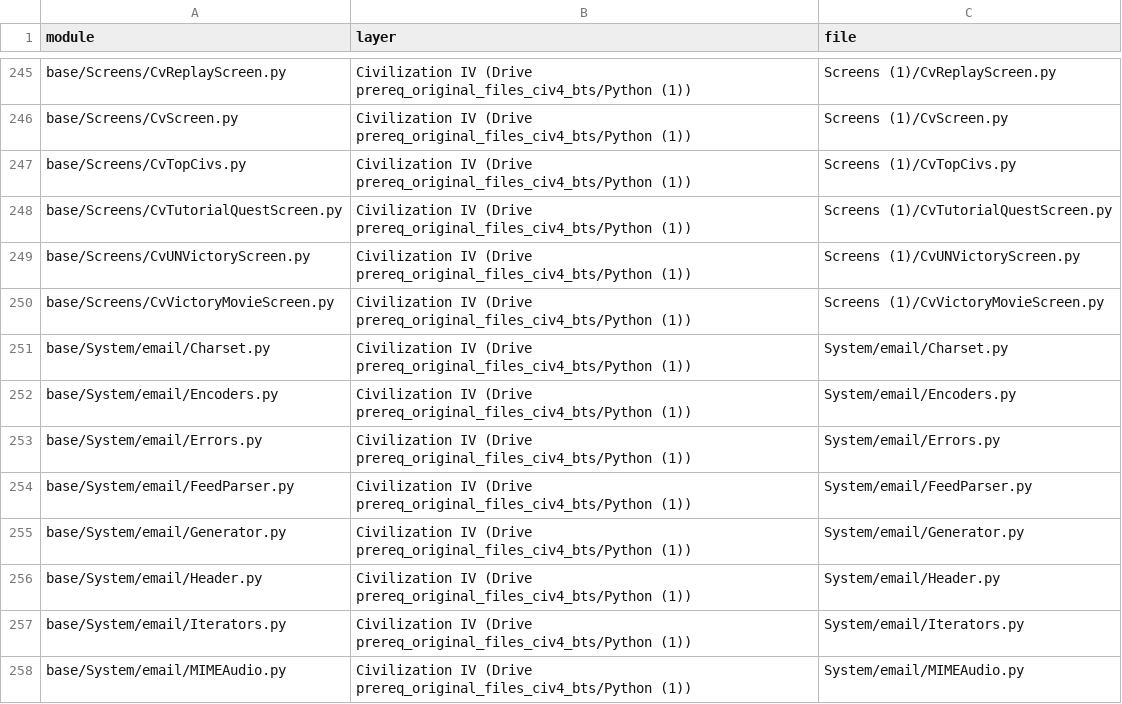
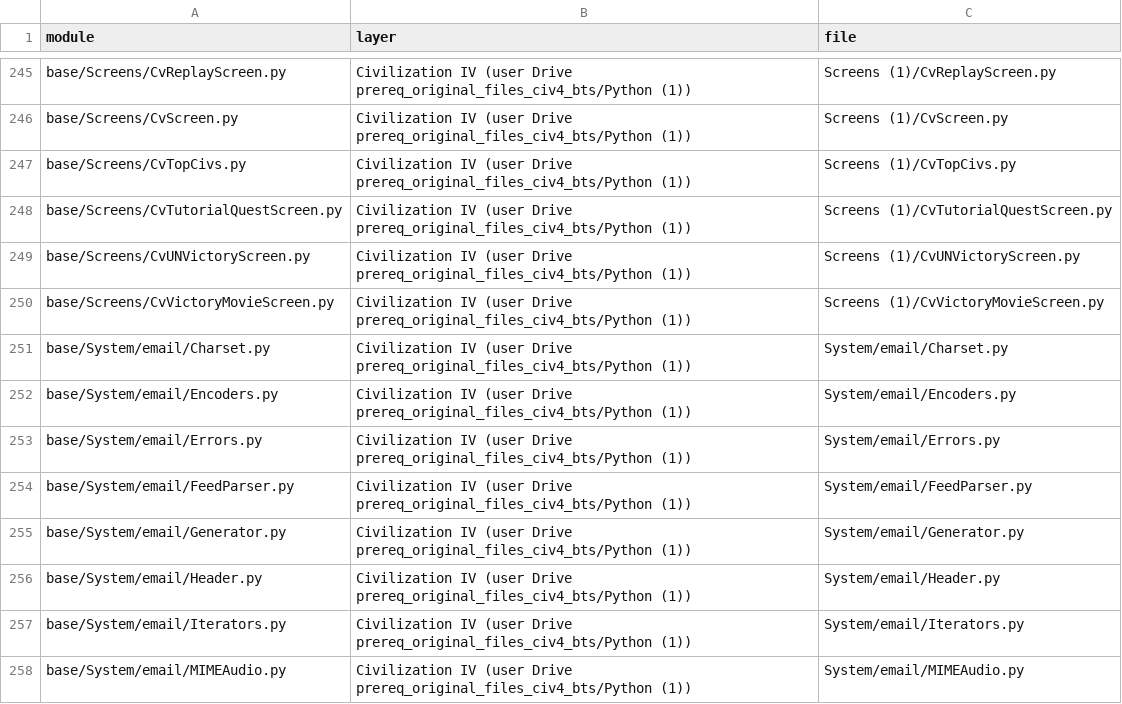
Before and after one commit to GertaBool/RoM, a TSV file: codemap/map/py_modules.tsv, drawn as a sheet; only a part is shown, gaps mark what is left out; the diff covers the shown part only; the diff names each change by its address in the sheet, - before the commit and + after, or states it on an @@ line.

```diff
--- a/codemap/map/py_modules.tsv
+++ b/codemap/map/py_modules.tsv
-B245:B258 (layer): Civilization IV (Drive prereq_original_files_civ4_bts/Python (1))
+B245:B258 (layer): Civilization IV (user Drive prereq_original_files_civ4_bts/Python (1))
```
Also changed, not shown: 74 edited cells elsewhere in this file, 1 other file.
